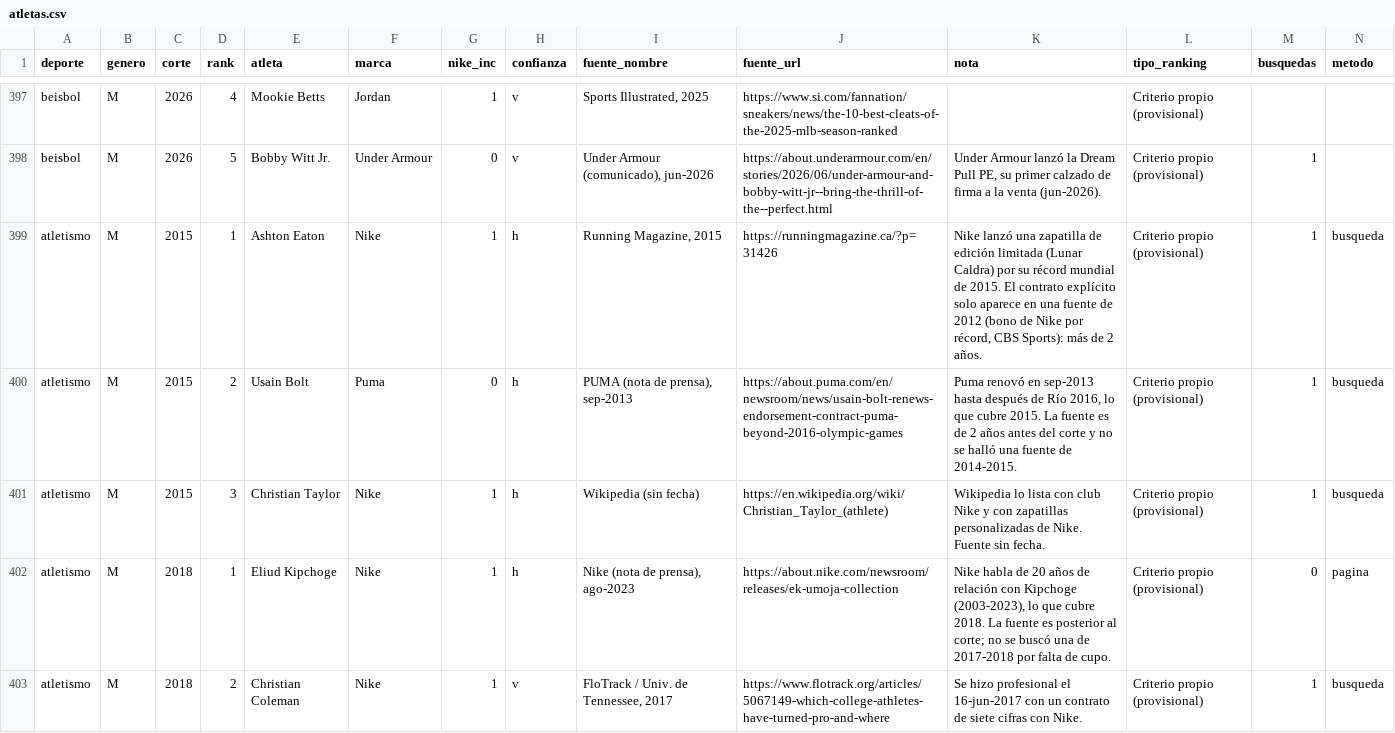
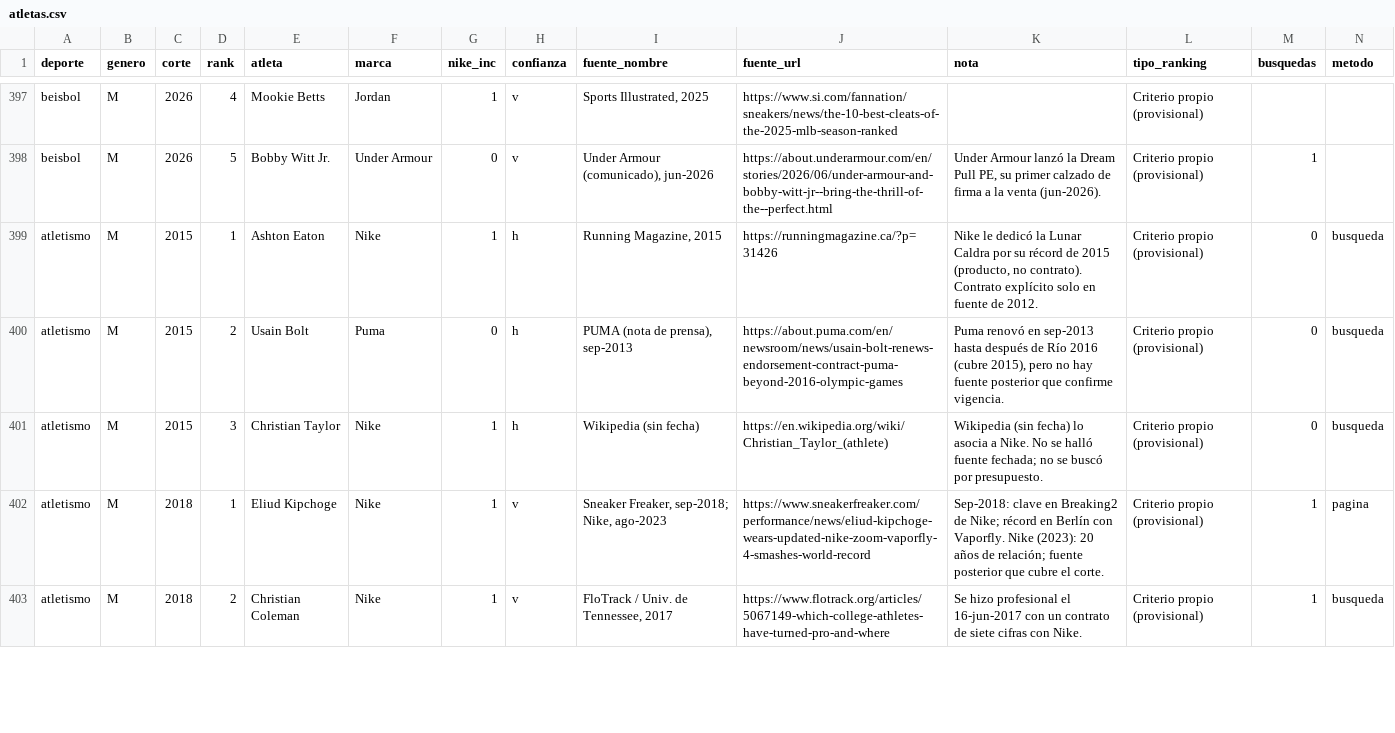
Before and after one commit to charlieeai/fiscalai, a CSV file: nike-atletas/data/atletas.csv, drawn as a sheet; only a part is shown, gaps mark what is left out; the diff covers the shown part only.

```diff
--- a/nike-atletas/data/atletas.csv
+++ b/nike-atletas/data/atletas.csv
@@ -398,6 +398,6 @@
 "beisbol","M","2026","5","Bobby Witt Jr.","Under Armour","0","v","Under Armour (comunicado), jun-2026","https://about.underarmour.com/en/stories/2026/06/under-armour-and-bobby-witt-jr--bring-the-thrill-of-the--perfect.html","Under Armour lanzó la Dream Pull PE, su primer calzado de firma a la venta (jun-2026).","Criterio propio (provisional)","1",""
-"atletismo","M","2015","1","Ashton Eaton","Nike","1","h","Running Magazine, 2015","https://runningmagazine.ca/?p=31426","Nike lanzó una zapatilla de edición limitada (Lunar Caldra) por su récord mundial de 2015. El contrato explícito solo aparece en una fuente de 2012 (bono de Nike por récord, CBS Sports): más de 2 años.","Criterio propio (provisional)","1","busqueda"
-"atletismo","M","2015","2","Usain Bolt","Puma","0","h","PUMA (nota de prensa), sep-2013","https://about.puma.com/en/newsroom/news/usain-bolt-renews-endorsement-contract-puma-beyond-2016-olympic-games","Puma renovó en sep-2013 hasta después de Río 2016, lo que cubre 2015. La fuente es de 2 años antes del corte y no se halló una fuente de 2014-2015.","Criterio propio (provisional)","1","busqueda"
-"atletismo","M","2015","3","Christian Taylor","Nike","1","h","Wikipedia (sin fecha)","https://en.wikipedia.org/wiki/Christian_Taylor_(athlete)","Wikipedia lo lista con club Nike y con zapatillas personalizadas de Nike. Fuente sin fecha.","Criterio propio (provisional)","1","busqueda"
-"atletismo","M","2018","1","Eliud Kipchoge","Nike","1","h","Nike (nota de prensa), ago-2023","https://about.nike.com/newsroom/releases/ek-umoja-collection","Nike habla de 20 años de relación con Kipchoge (2003-2023), lo que cubre 2018. La fuente es posterior al corte; no se buscó una de 2017-2018 por falta de cupo.","Criterio propio (provisional)","0","pagina"
+"atletismo","M","2015","1","Ashton Eaton","Nike","1","h","Running Magazine, 2015","https://runningmagazine.ca/?p=31426","Nike le dedicó la Lunar Caldra por su récord de 2015 (producto, no contrato). Contrato explícito solo en fuente de 2012.","Criterio propio (provisional)","0","busqueda"
+"atletismo","M","2015","2","Usain Bolt","Puma","0","h","PUMA (nota de prensa), sep-2013","https://about.puma.com/en/newsroom/news/usain-bolt-renews-endorsement-contract-puma-beyond-2016-olympic-games","Puma renovó en sep-2013 hasta después de Río 2016 (cubre 2015), pero no hay fuente posterior que confirme vigencia.","Criterio propio (provisional)","0","busqueda"
+"atletismo","M","2015","3","Christian Taylor","Nike","1","h","Wikipedia (sin fecha)","https://en.wikipedia.org/wiki/Christian_Taylor_(athlete)","Wikipedia (sin fecha) lo asocia a Nike. No se halló fuente fechada; no se buscó por presupuesto.","Criterio propio (provisional)","0","busqueda"
+"atletismo","M","2018","1","Eliud Kipchoge","Nike","1","v","Sneaker Freaker, sep-2018; Nike, ago-2023","https://www.sneakerfreaker.com/performance/news/eliud-kipchoge-wears-updated-nike-zoom-vaporfly-4-smashes-world-record","Sep-2018: clave en Breaking2 de Nike; récord en Berlín con Vaporfly. Nike (2023): 20 años de relación; fuente posterior que cubre el corte.","Criterio propio (provisional)","1","pagina"
 "atletismo","M","2018","2","Christian Coleman","Nike","1","v","FloTrack / Univ. de Tennessee, 2017","https://www.flotrack.org/articles/5067149-which-college-athletes-have-turned-pro-and-where","Se hizo profesional el 16-jun-2017 con un contrato de siete cifras con Nike.","Criterio propio (provisional)","1","busqueda"
```
Also changed, not shown: 101 edited cells elsewhere in this file, 2 other files.
